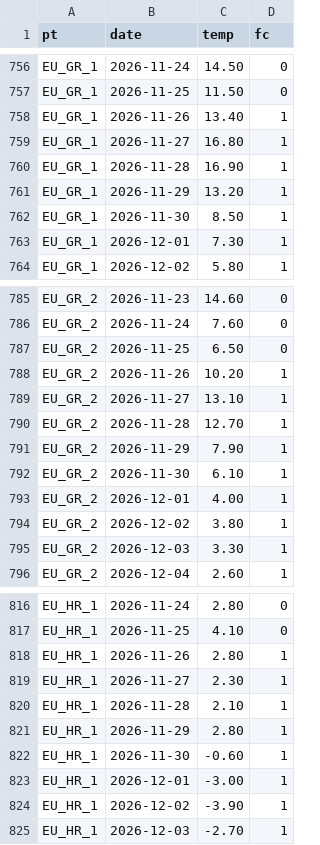
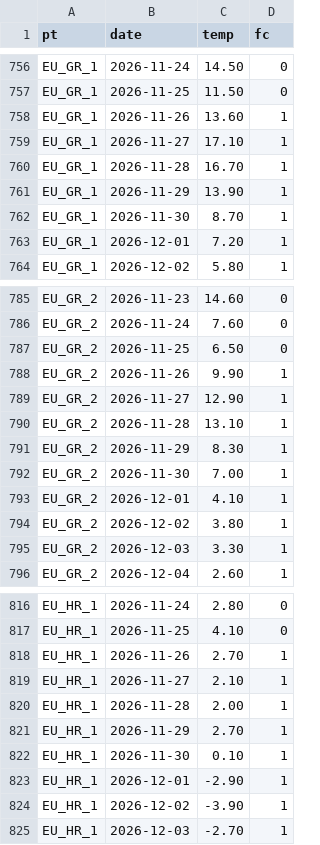
Before and after one commit to ilbakarol-ui/miks-energii, a CSV file: data/shared_weather/temp_recent.csv, drawn as a sheet; only a part is shown, gaps mark what is left out; the diff covers the shown part only.

```diff
--- a/data/shared_weather/temp_recent.csv
+++ b/data/shared_weather/temp_recent.csv
@@ -757,8 +757,8 @@ EU_GR_1,2026-11-24,14.50,0
 EU_GR_1,2026-11-25,11.50,0
-EU_GR_1,2026-11-26,13.40,1
-EU_GR_1,2026-11-27,16.80,1
-EU_GR_1,2026-11-28,16.90,1
-EU_GR_1,2026-11-29,13.20,1
-EU_GR_1,2026-11-30,8.50,1
-EU_GR_1,2026-12-01,7.30,1
+EU_GR_1,2026-11-26,13.60,1
+EU_GR_1,2026-11-27,17.10,1
+EU_GR_1,2026-11-28,16.70,1
+EU_GR_1,2026-11-29,13.90,1
+EU_GR_1,2026-11-30,8.70,1
+EU_GR_1,2026-12-01,7.20,1
 EU_GR_1,2026-12-02,5.80,1
@@ -787,8 +787,8 @@ EU_GR_2,2026-11-24,7.60,0
 EU_GR_2,2026-11-25,6.50,0
-EU_GR_2,2026-11-26,10.20,1
-EU_GR_2,2026-11-27,13.10,1
-EU_GR_2,2026-11-28,12.70,1
-EU_GR_2,2026-11-29,7.90,1
-EU_GR_2,2026-11-30,6.10,1
-EU_GR_2,2026-12-01,4.00,1
+EU_GR_2,2026-11-26,9.90,1
+EU_GR_2,2026-11-27,12.90,1
+EU_GR_2,2026-11-28,13.10,1
+EU_GR_2,2026-11-29,8.30,1
+EU_GR_2,2026-11-30,7.00,1
+EU_GR_2,2026-12-01,4.10,1
 EU_GR_2,2026-12-02,3.80,1
@@ -817,8 +817,8 @@ EU_HR_1,2026-11-24,2.80,0
 EU_HR_1,2026-11-25,4.10,0
-EU_HR_1,2026-11-26,2.80,1
-EU_HR_1,2026-11-27,2.30,1
-EU_HR_1,2026-11-28,2.10,1
-EU_HR_1,2026-11-29,2.80,1
-EU_HR_1,2026-11-30,-0.60,1
-EU_HR_1,2026-12-01,-3.00,1
+EU_HR_1,2026-11-26,2.70,1
+EU_HR_1,2026-11-27,2.10,1
+EU_HR_1,2026-11-28,2.00,1
+EU_HR_1,2026-11-29,2.70,1
+EU_HR_1,2026-11-30,0.10,1
+EU_HR_1,2026-12-01,-2.90,1
 EU_HR_1,2026-12-02,-3.90,1
```
Also changed, not shown: 160 edited cells elsewhere in this file, data/shared_weather/power_daily.csv, 5 other files.
